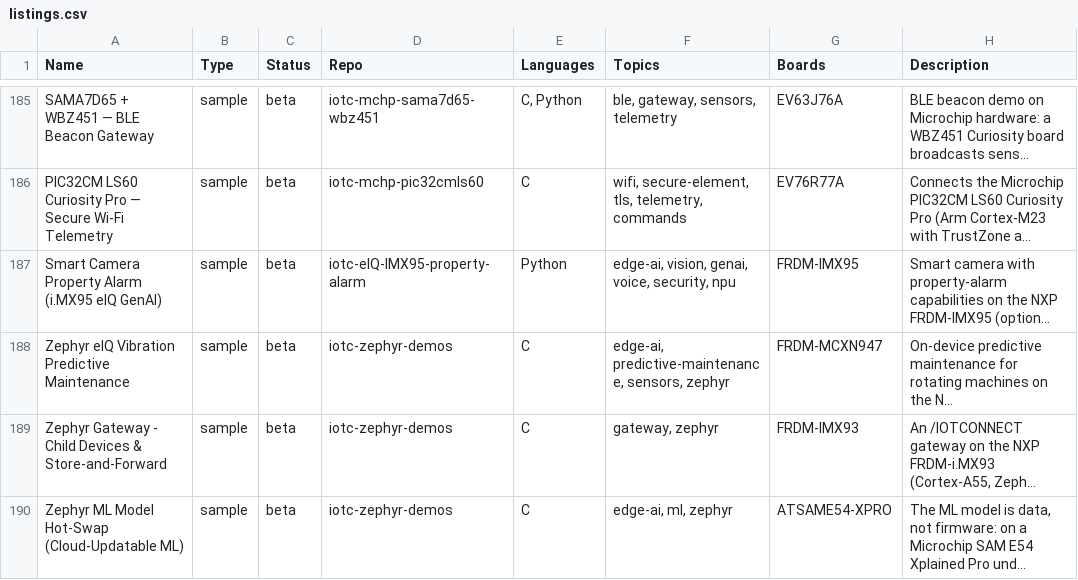
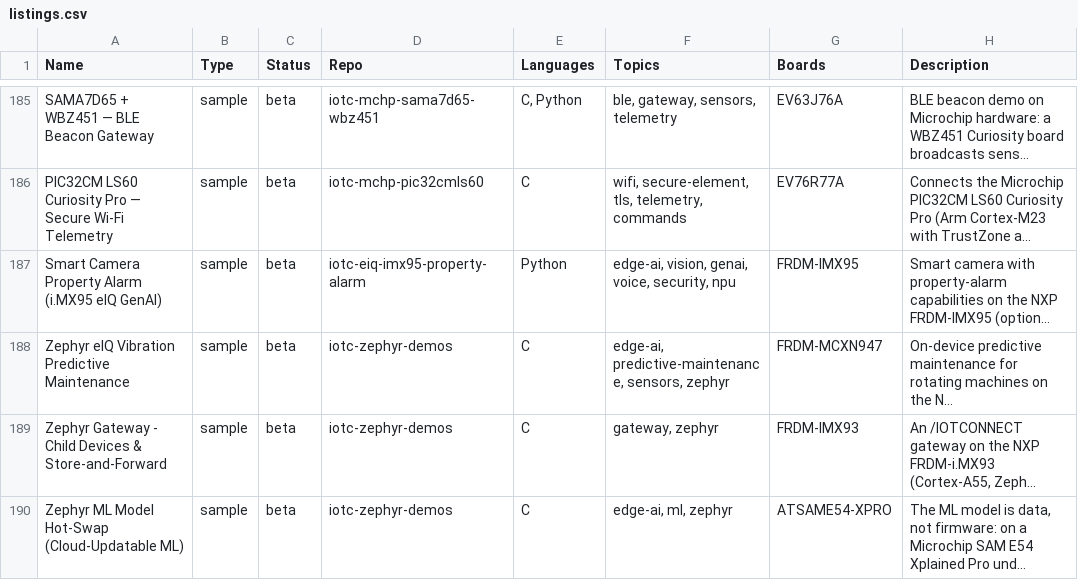
Before and after one commit to avnet-iotconnect/iotc-index, a CSV file: data/listings.csv, drawn as a sheet; only a part is shown, gaps mark what is left out; long unchanged cells end in …; the diff names each change by its address in the sheet, - before the commit and + after, or states it on an @@ line.

Commit message:
Add catalog contributor guide for Claude sessions; CSV repairs
CLAUDE.md documents how any session (including ones working in other
project directories) adds catalog entries: remotes and push policy, the
editorial conventions the READMEs don't cover (topic taxonomy, per-demo
rows, hardware-verified boards only, new-board completeness bundle),
a structural validation snippet, and the end-to-end workflow.

data/README.md: document the tool Type, Models column, and models.csv.

Repairs surfaced by the validation snippet:
- pad 9 listings rows written at 14 fields to the 15-column header
- fix Repo cell case iotc-eIQ-IMX95-property-alarm ->
  iotc-eiq-imx95-property-alarm (audit match and live GitHub facts are
  case-sensitive; the repo showed as uncatalogued and got no stars/
  release data)

```diff
--- a/data/listings.csv
+++ b/data/listings.csv
-D187 (Repo): iotc-eIQ-IMX95-property-alarm
+D187 (Repo): iotc-eiq-imx95-property-alarm
```
Also changed, not shown: 4 other files.
